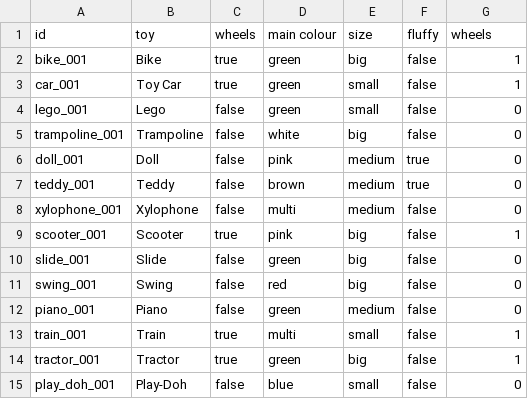
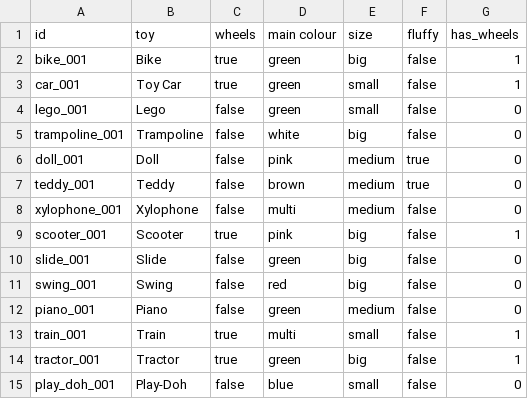
Before and after one commit to cdalenbrook/thesis_server, a CSV file: data/data_categorized_has_wheels.csv (was data/data_categorized_wheels.csv), drawn as a sheet.

```diff
--- a/data/data_categorized_wheels.csv
+++ b/data/data_categorized_has_wheels.csv
@@ -1,2 +1,2 @@
-id,toy,wheels,main colour,size,fluffy,wheels
+id,toy,wheels,main colour,size,fluffy,has_wheels
 bike_001,Bike,true,green,big,false,1
```
Also changed, not shown: data/data_categorized_big.csv, 6 other files.
